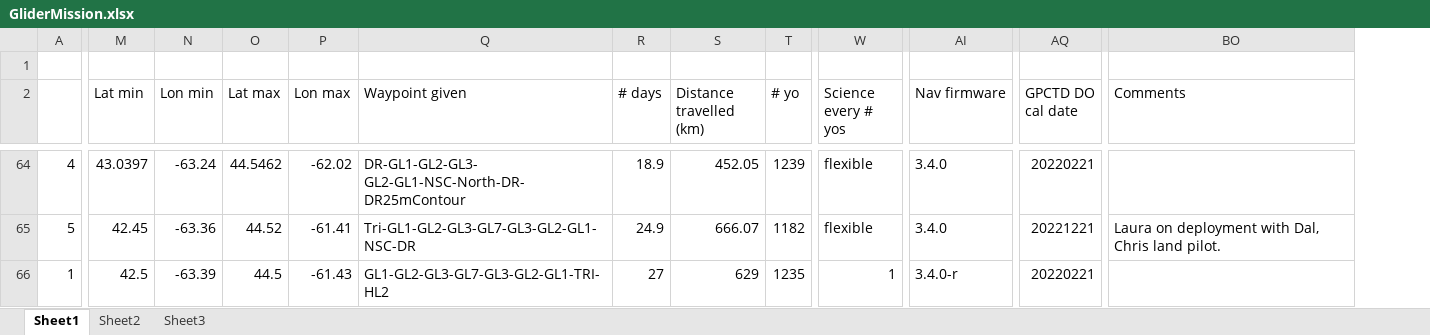
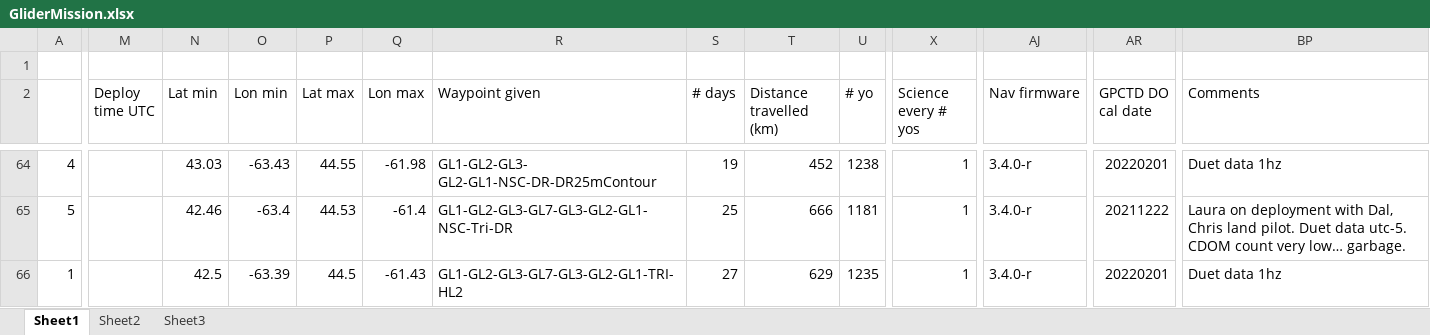
Before and after one commit to DFOglider/pilotingApp, an Excel workbook: GliderMission.xlsx, sheet Sheet1, drawn as a sheet; only a part is shown, gaps mark what is left out; values as stored, in another font and other column widths than the file's, no cell formats; addresses are those after the commit; the diff covers the shown part only; the diff names each change by its address in the sheet, - before the commit and + after, or states it on an @@ line.

```diff
--- a/GliderMission.xlsx (sheet Sheet1)
+++ b/GliderMission.xlsx (sheet Sheet1)
+column M (Deploy time UTC), empty
-N64 (Lat min): 43.0397
+N64 (Lat min): 43.03
-O64 (Lon min): -63.24
+O64 (Lon min): -63.43
-P64 (Lat max): 44.5462
+P64 (Lat max): 44.55
-Q64 (Lon max): -62.02
+Q64 (Lon max): -61.98
-R64 (Waypoint given): DR-GL1-GL2-GL3- GL2-GL1-NSC-North-DR-DR25mContour
+R64 (Waypoint given): GL1-GL2-GL3- GL2-GL1-NSC-DR-DR25mContour
-S64 (# days): 18.9
+S64 (# days): 19
-T64 (Distance travelled (km)): 452.05
+T64 (Distance travelled (km)): 452
-U64 (# yo): 1239
+U64 (# yo): 1238
-X64:X65 (Science every # yos): flexible
+X64:X65 (Science every # yos): 1
-AJ64:AJ65 (Nav firmware): 3.4.0
+AJ64:AJ65 (Nav firmware): 3.4.0-r
-AR64 (GPCTD DO cal date): 20220221
+AR64 (GPCTD DO cal date): 20220201
-BP64 (Comments): (empty)
+BP64 (Comments): Duet data 1hz
-N65 (Lat min): 42.45
+N65 (Lat min): 42.46
-O65 (Lon min): -63.36
+O65 (Lon min): -63.4
-P65 (Lat max): 44.52
+P65 (Lat max): 44.53
-Q65 (Lon max): -61.41
+Q65 (Lon max): -61.4
-R65 (Waypoint given): Tri-GL1-GL2-GL3-GL7-GL3-GL2-GL1-NSC-DR
+R65 (Waypoint given): GL1-GL2-GL3-GL7-GL3-GL2-GL1-NSC-Tri-DR
-S65 (# days): 24.9
+S65 (# days): 25
-T65 (Distance travelled (km)): 666.07
+T65 (Distance travelled (km)): 666
-U65 (# yo): 1182
+U65 (# yo): 1181
-AR65 (GPCTD DO cal date): 20221221
+AR65 (GPCTD DO cal date): 20211222
-BP65 (Comments): …land pilot.
+BP65 (Comments): …land pilot. Duet data utc-5. CDOM count very low… garbage.
-AR66 (GPCTD DO cal date): 20220221
+AR66 (GPCTD DO cal date): 20220201
-BP66 (Comments): (empty)
+BP66 (Comments): Duet data 1hz
```
Also changed, not shown: 3 added rows, 3 removed rows and 60 edited cells elsewhere in this sheet, sheet Sheet2, cell formats, formulas that keep their value.
